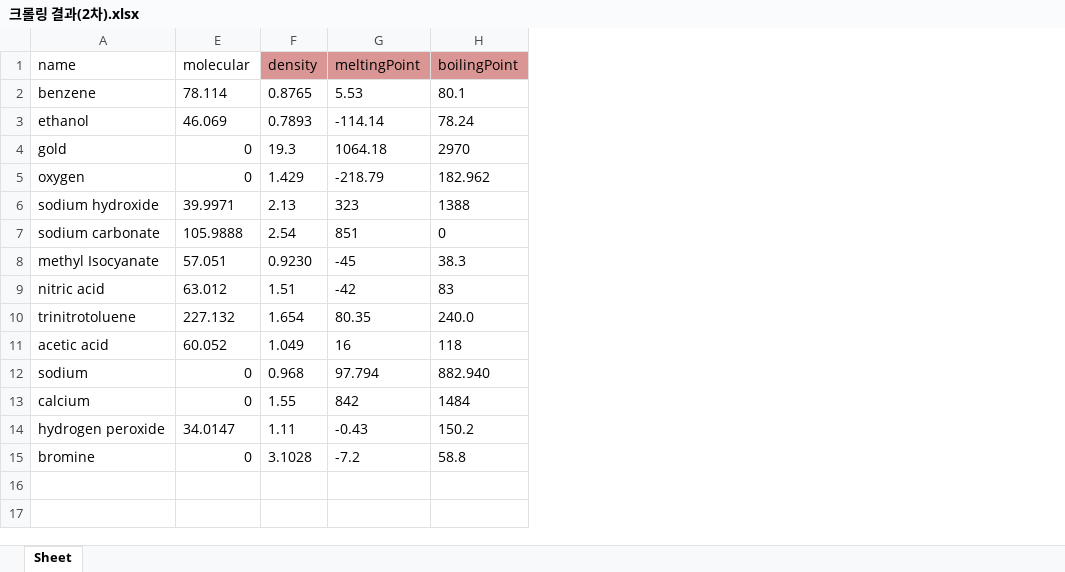
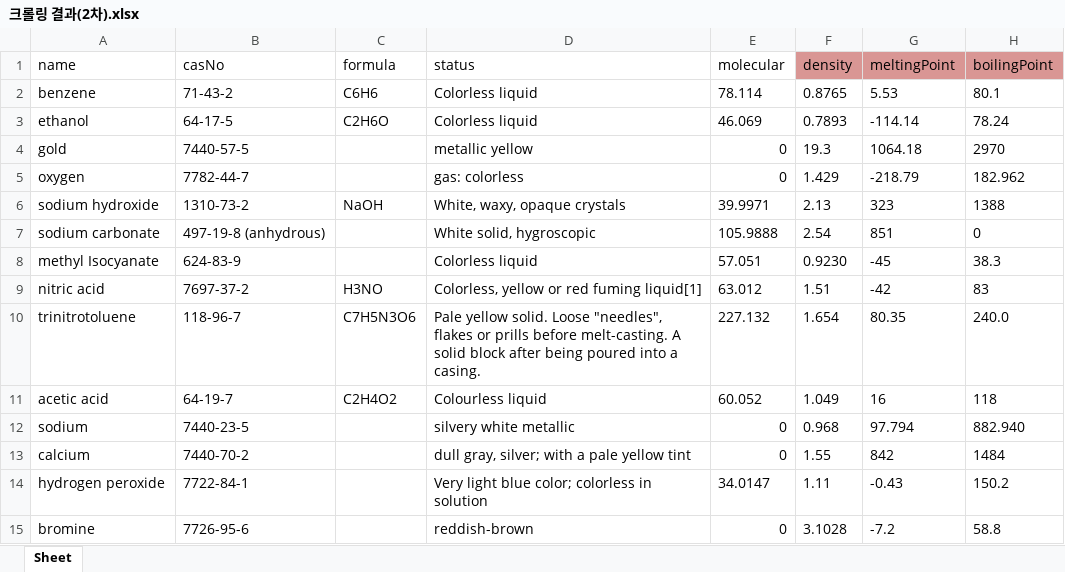
Before and after one commit to jisukim97/ChemicalManagementApplication, an Excel workbook: Document/4_수정중/크롤링 결과(2차).xlsx, sheet Sheet, drawn as a sheet; only a part is shown; values as stored, in another font and other column widths than the file's, no borders; the diff names each change by its address in the sheet, - before the commit and + after, or states it on an @@ line.

```diff
--- a/Document/4_수정중/크롤링 결과(2차).xlsx (sheet Sheet)
+++ b/Document/4_수정중/크롤링 결과(2차).xlsx (sheet Sheet)
@@ column B (casNo) unhidden, rows 2-15: 71-43-2 | 64-17-5 | 7440-57-5 | 7782-44-7 | 1310-73-2 | 497-19-8 (anhydrous) | 624-83-9 | 7697-37-2 | 118-96-7 | 64-19-7 | 7440-23-5 | 7440-70-2 | 7722-84-1 | 7726-95-6 @@
@@ column C (formula) unhidden, rows 2-11: C6H6 | C2H6O |  |  | NaOH |  |  | H3NO | C7H5N3O6 | C2H4O2 @@
@@ column D (status) unhidden, rows 2-15: Colorless liquid | Colorless liquid | metallic yellow | gas: colorless | White, waxy, opaque crystals | White solid, hygroscopic | Colorless liquid | Colorless, yellow or red fuming liquid[1] | Pale yellow solid. Loose "needles", flakes or prills before melt-casting. A solid block after being poured into a casing. | Colourless liquid | silvery white metallic | dull gray, silver; with a pale yellow tint | Very light blue color; colorless in solution | reddish-brown @@
```
Also changed, not shown: 3 other files.
